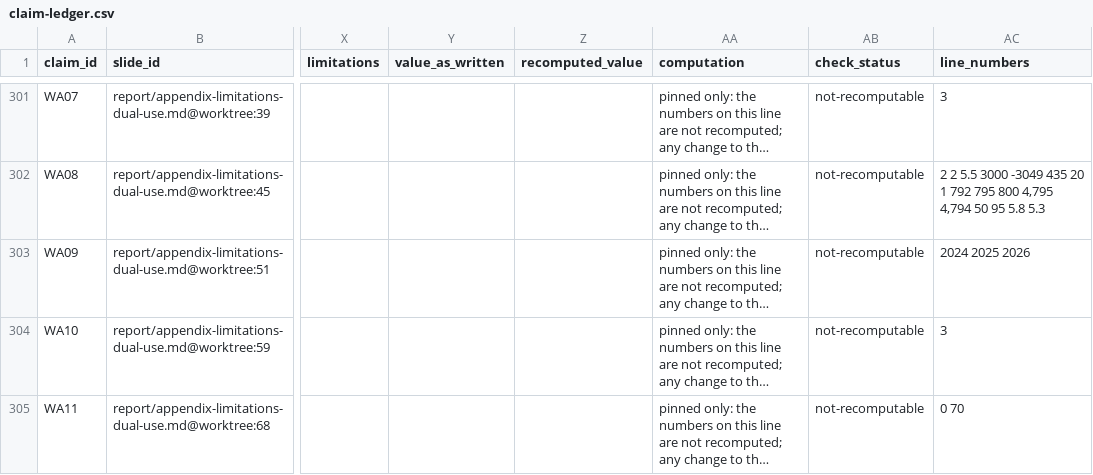
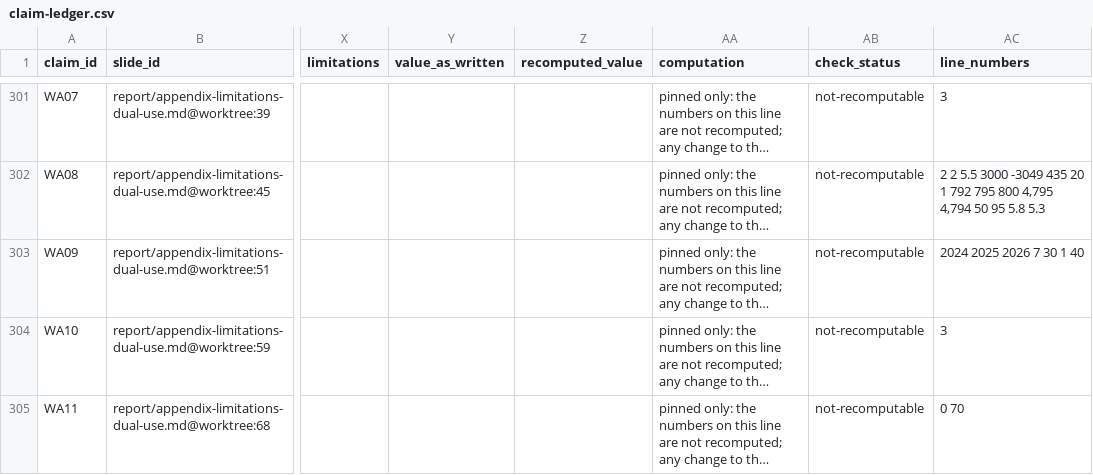
Before and after one commit to wilsonhj/swarm-composition, a CSV file: report/claim-ledger.csv, drawn as a sheet; only a part is shown, gaps mark what is left out; long unchanged cells end in …; the diff names each change by its address in the sheet, - before the commit and + after, or states it on an @@ line.

```diff
--- a/report/claim-ledger.csv
+++ b/report/claim-ledger.csv
-AC303 (line_numbers): 2024 2025 2026
+AC303 (line_numbers): 2024 2025 2026 7 30 1 40
```
Also changed, not shown: 1 other file.
